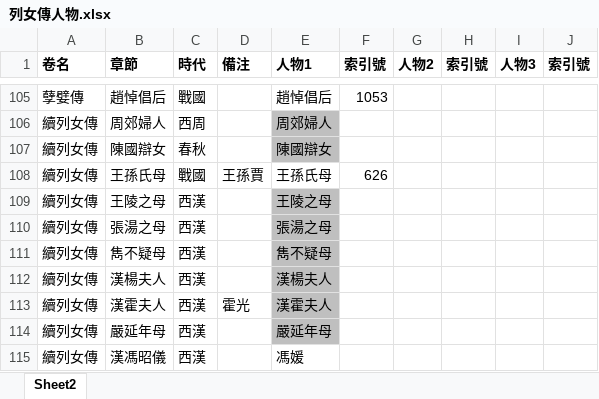
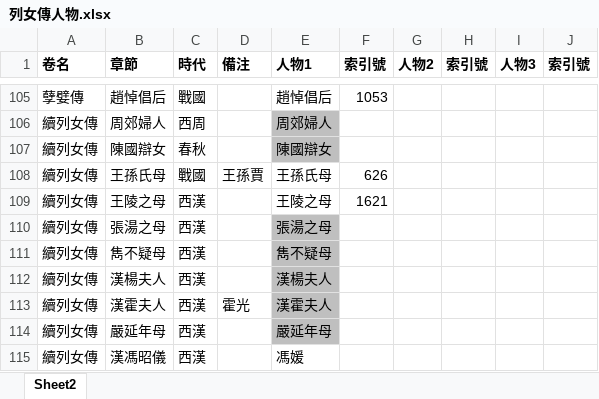
Before and after one commit to gamefang/zizhitongjian, an Excel workbook: 專項/列女傳人物/列女傳人物.xlsx, sheet Sheet2, drawn as a sheet; only a part is shown, gaps mark what is left out; values as stored, in another font and other column widths than the file's, no borders; the diff names each change by its address in the sheet, - before the commit and + after, or states it on an @@ line.

```diff
--- a/專項/列女傳人物/列女傳人物.xlsx (sheet Sheet2)
+++ b/專項/列女傳人物/列女傳人物.xlsx (sheet Sheet2)
-E109 fill: #BFBFBF
+E109 fill: none
-F109 (索引號): (empty)
+F109 (索引號): 1621
```
Also changed, not shown: 9 other files.
